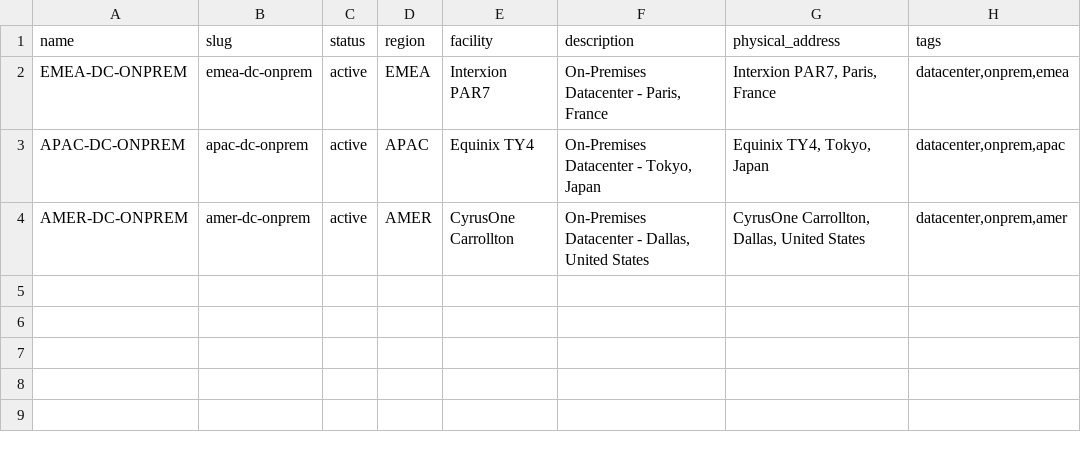
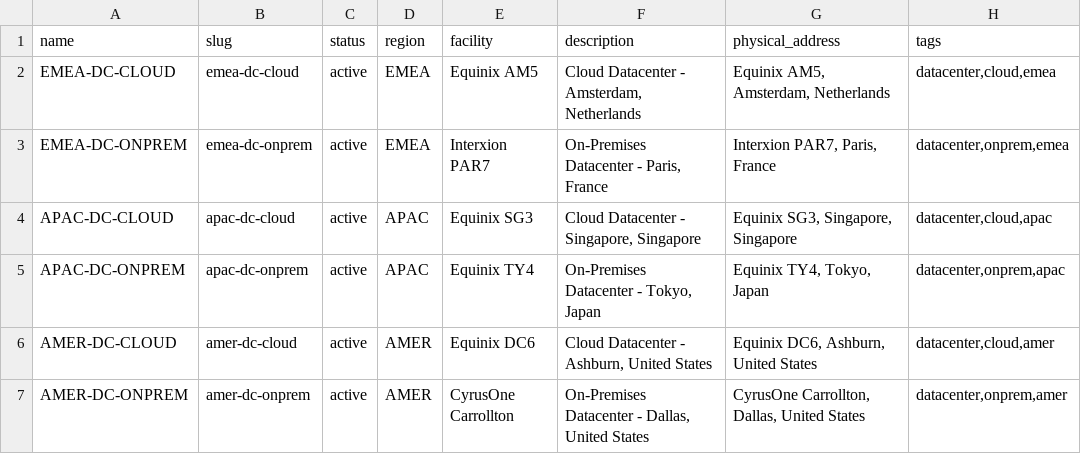
Before and after one commit to rlamini/awx_netbox_git, a CSV file: lab/sites/netbox_dc_sites.csv, drawn as a sheet; the diff names each change by its address in the sheet, - before the commit and + after, or states it on an @@ line.

```diff
--- a/lab/sites/netbox_dc_sites.csv
+++ b/lab/sites/netbox_dc_sites.csv
+row 2: EMEA-DC-CLOUD | emea-dc-cloud | active | EMEA | Equinix AM5 | Cloud Datacenter - Amsterdam, Netherlands | Equinix AM5, Amsterdam, Netherlands | datacenter,cloud,emea
+row 4: APAC-DC-CLOUD | apac-dc-cloud | active | APAC | Equinix SG3 | Cloud Datacenter - Singapore, Singapore | Equinix SG3, Singapore, Singapore | datacenter,cloud,apac
+row 6: AMER-DC-CLOUD | amer-dc-cloud | active | AMER | Equinix DC6 | Cloud Datacenter - Ashburn, United States | Equinix DC6, Ashburn, United States | datacenter,cloud,amer
```
Also changed, not shown: lab/circuits/netbox_cloud_circuit_terminations.csv, 2 other files.
